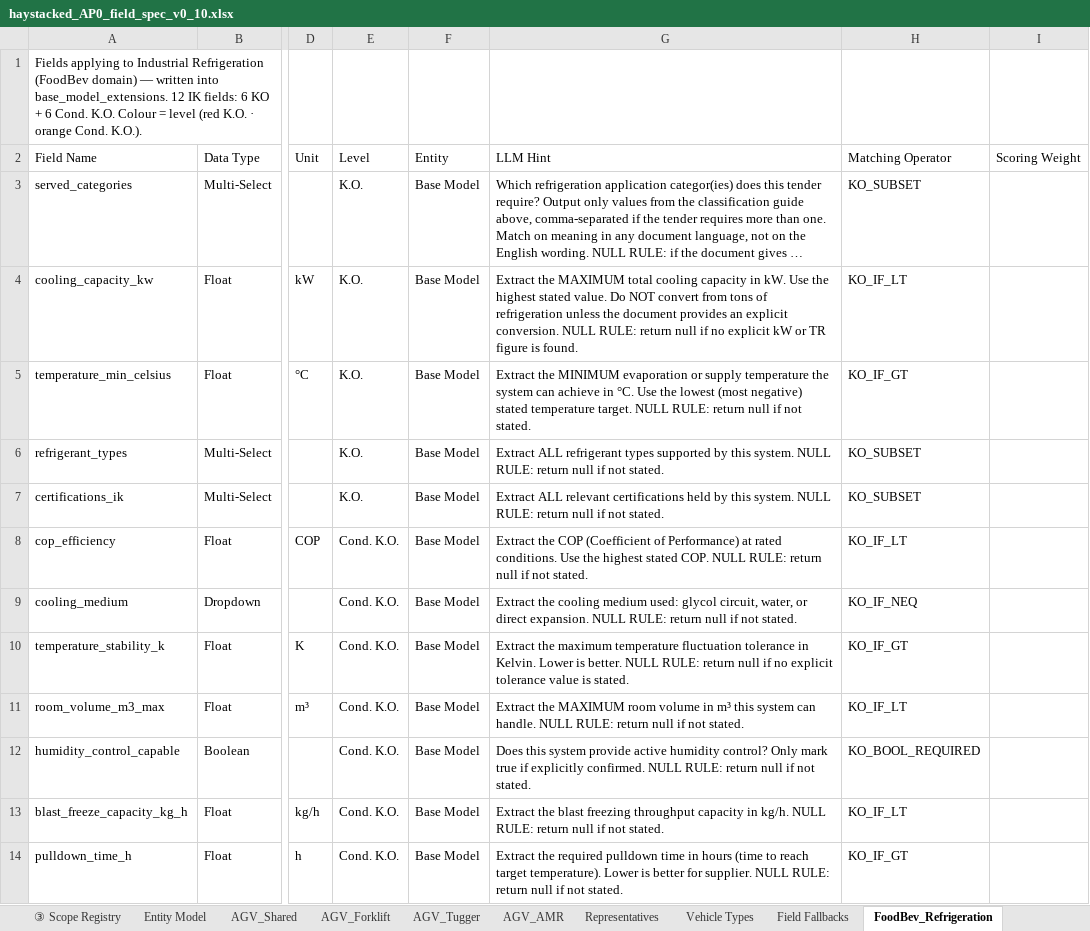
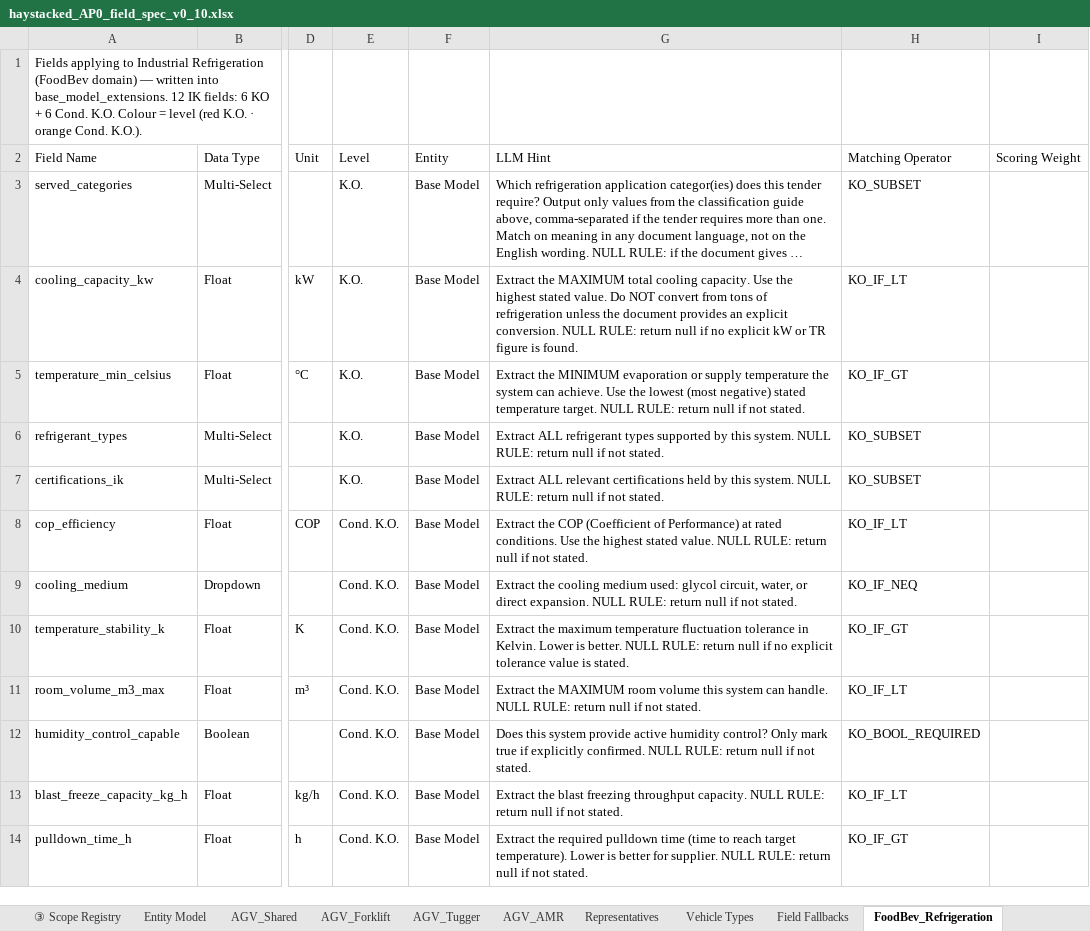
Before and after one commit to deegmann/haystacked, an Excel workbook: Spec/haystacked_AP0_field_spec_v0_10.xlsx, sheet FoodBev_Refrigeration, drawn as a sheet; only a part is shown, gaps mark what is left out; long unchanged cells end in …; values as stored, in another font and other column widths than the file's, no borders; the diff names each change by its address in the sheet, - before the commit and + after, or states it on an @@ line.

```diff
--- a/Spec/haystacked_AP0_field_spec_v0_10.xlsx (sheet FoodBev_Refrigeration)
+++ b/Spec/haystacked_AP0_field_spec_v0_10.xlsx (sheet FoodBev_Refrigeration)
-G4 (LLM Hint): …total cooling capacity in kW. Use the…
+G4 (LLM Hint): …total cooling capacity. Use the…
-G5 (LLM Hint): …system can achieve in °C. Use the…
+G5 (LLM Hint): …system can achieve. Use the…
-G8 (LLM Hint): …highest stated COP. NULL RULE:…
+G8 (LLM Hint): …highest stated value. NULL RULE:…
-G11 (LLM Hint): …room volume in m³ this system…
+G11 (LLM Hint): …room volume this system…
-G13 (LLM Hint): …freezing throughput capacity in kg/h. NULL RULE:…
+G13 (LLM Hint): …freezing throughput capacity. NULL RULE:…
-G14 (LLM Hint): …pulldown time in hours (time to…
+G14 (LLM Hint): …pulldown time (time to…
```
Also changed, not shown: sheet AGV_Shared, sheet AGV_AMR, sheet AGV_Forklift, sheet AGV_Tugger, sheet Global, 5 other files.
